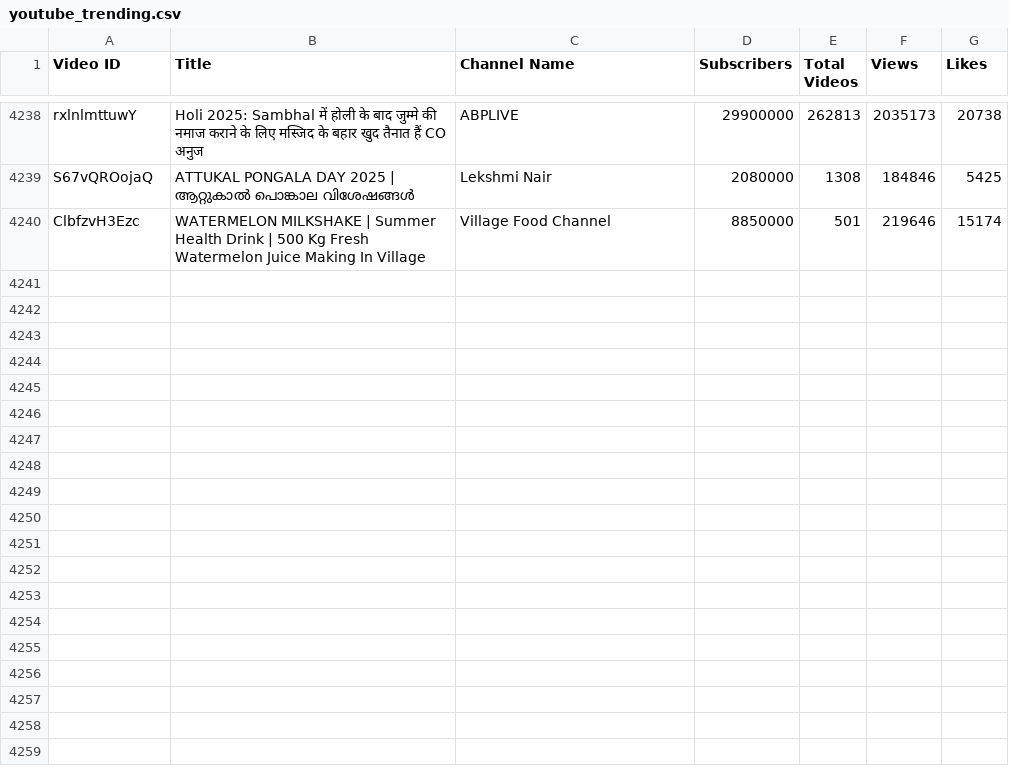
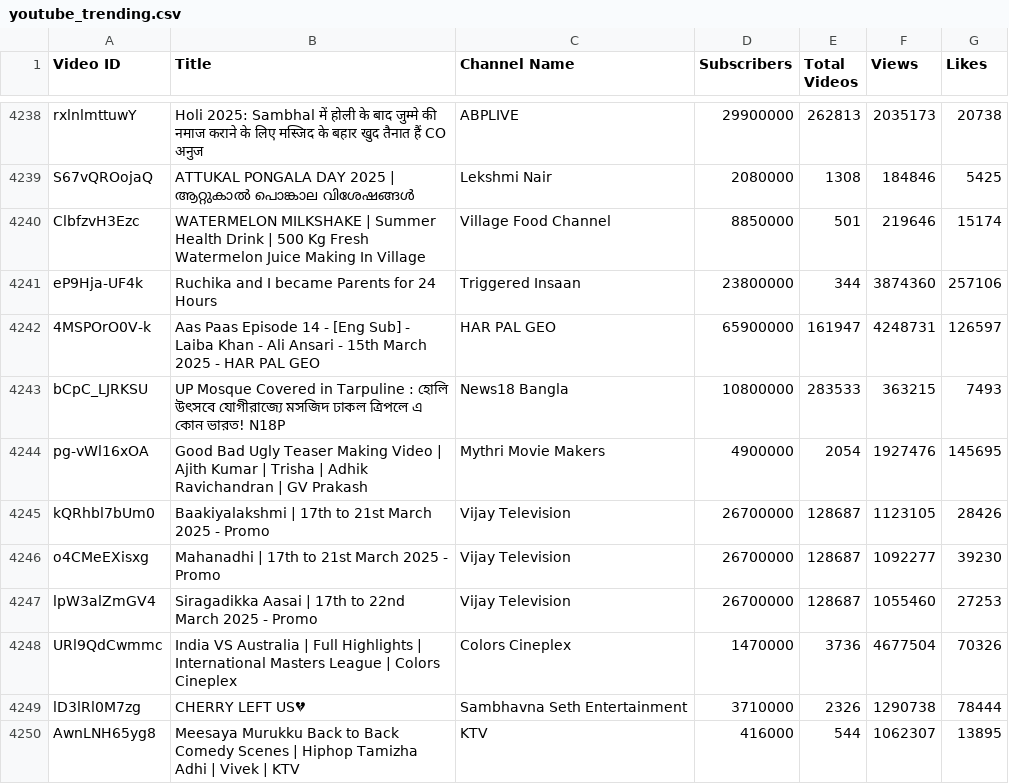
Before and after one commit to nandunanofficial/Youtube_Trend_Analysis, a CSV file: youtube_trending.csv, drawn as a sheet; only a part is shown, gaps mark what is left out.

```diff
--- a/youtube_trending.csv
+++ b/youtube_trending.csv
@@ -4240 +4240,11 @@ S67vQROojaQ,ATTUKAL PONGALA DAY 2025 | ആറ്റുകാൽ പൊങ്ക
 ClbfzvH3Ezc,WATERMELON MILKSHAKE | Summer Health Drink | 500 Kg Fresh Watermelon Juice Making In Village,Village Food Channel,8850000,501,219646,15174
+eP9Hja-UF4k,Ruchika and I became Parents for 24 Hours,Triggered Insaan,23800000,344,3874360,257106
+4MSPOrO0V-k,Aas Paas Episode 14 - [Eng Sub] - Laiba Khan - Ali Ansari - 15th March 2025 - HAR PAL GEO,HAR PAL GEO,65900000,161947,4248731,126597
+bCpC_LJRKSU,‌UP Mosque Covered in Tarpuline : হোলি উৎসবে যোগীরাজ্যে মসজিদ ঢাকল ত্রিপলে এ কোন ভারত! N18P,News18 Bangla,10800000,283533,363215,7493
+pg-vWl16xOA,Good Bad Ugly Teaser Making Video | Ajith Kumar | Trisha | Adhik Ravichandran | GV Prakash,Mythri Movie Makers,4900000,2054,1927476,145695
+kQRhbl7bUm0,Baakiyalakshmi | 17th to 21st March 2025 - Promo,Vijay Television,26700000,128687,1123105,28426
+o4CMeEXisxg,Mahanadhi | 17th to 21st March 2025 - Promo,Vijay Television,26700000,128687,1092277,39230
+lpW3alZmGV4,Siragadikka Aasai | 17th to 22nd March 2025 - Promo,Vijay Television,26700000,128687,1055460,27253
+URl9QdCwmmc,India VS Australia | Full Highlights | International Masters League | Colors Cineplex,Colors Cineplex,1470000,3736,4677504,70326
+lD3lRl0M7zg,CHERRY LEFT US💔,Sambhavna Seth Entertainment,3710000,2326,1290738,78444
+AwnLNH65yg8,Meesaya Murukku Back to Back Comedy Scenes | Hiphop Tamizha Adhi | Vivek | KTV,KTV,416000,544,1062307,13895
```
